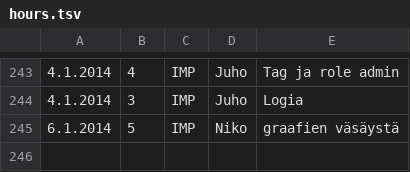
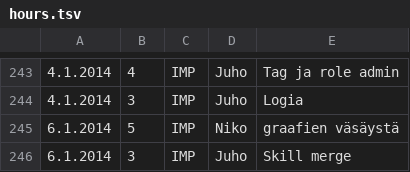
Before and after one commit to Deraen/skillproject, a TSV file: hours.tsv, drawn as a sheet; only a part is shown, gaps mark what is left out; the diff names each change by its address in the sheet, - before the commit and + after, or states it on an @@ line.

Commit message:
ProjectBot

```diff
--- a/hours.tsv
+++ b/hours.tsv
+row 246: 6.1.2014 | 3 | IMP | Juho | Skill merge
```
